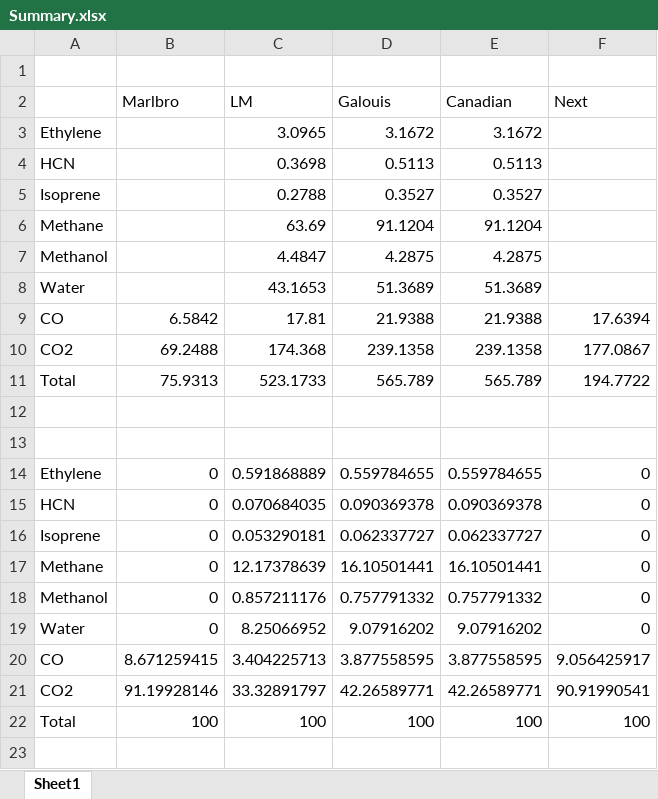
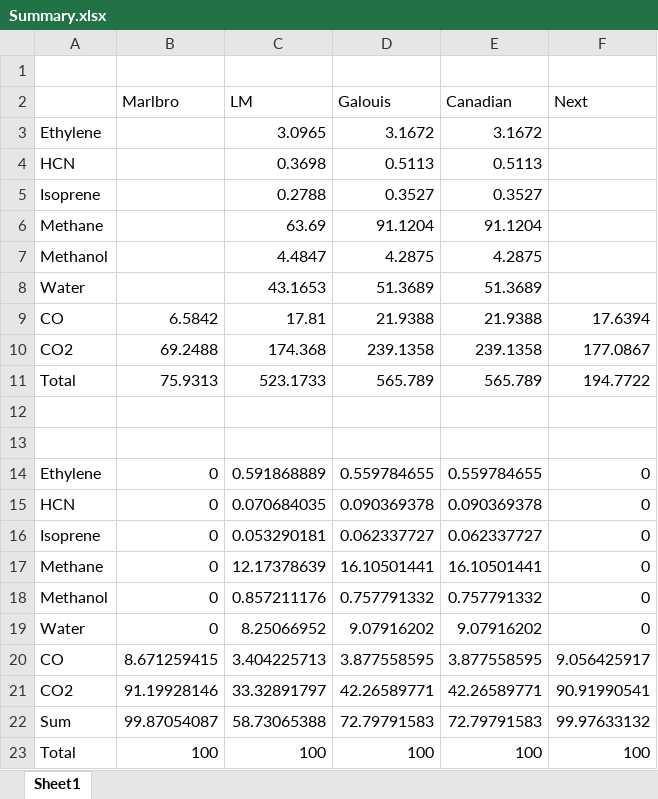
Before and after one commit to Alon-Shaaltiel/Lab-C1, an Excel workbook: Molecular Spectroscopy/Analysis/Summary.xlsx, sheet Sheet1, drawn as a sheet; values as stored, in another font and other column widths than the file's, no borders; the diff names each change by its address in the sheet, - before the commit and + after, or states it on an @@ line.

```diff
--- a/Molecular Spectroscopy/Analysis/Summary.xlsx (sheet Sheet1)
+++ b/Molecular Spectroscopy/Analysis/Summary.xlsx (sheet Sheet1)
+row 22: Sum | 99.87054087 | 58.73065388 | 72.79791583 | 72.79791583 | 99.97633132
```
Also changed, not shown: 9 other files.
